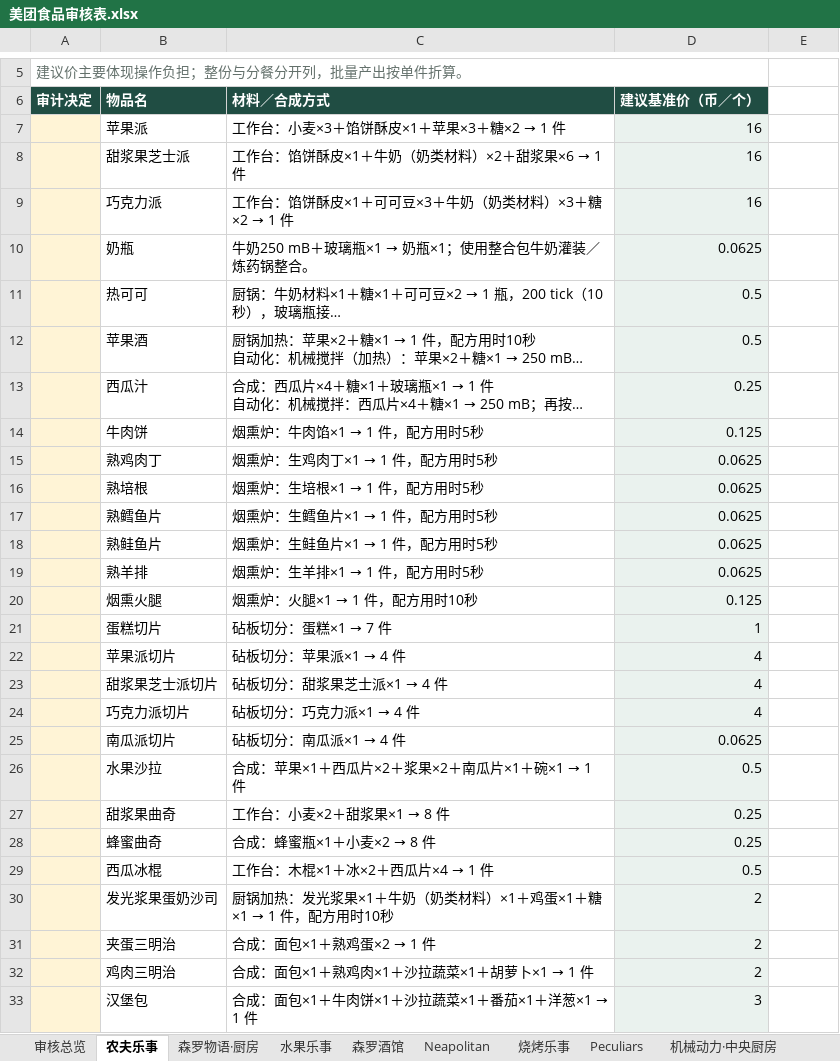
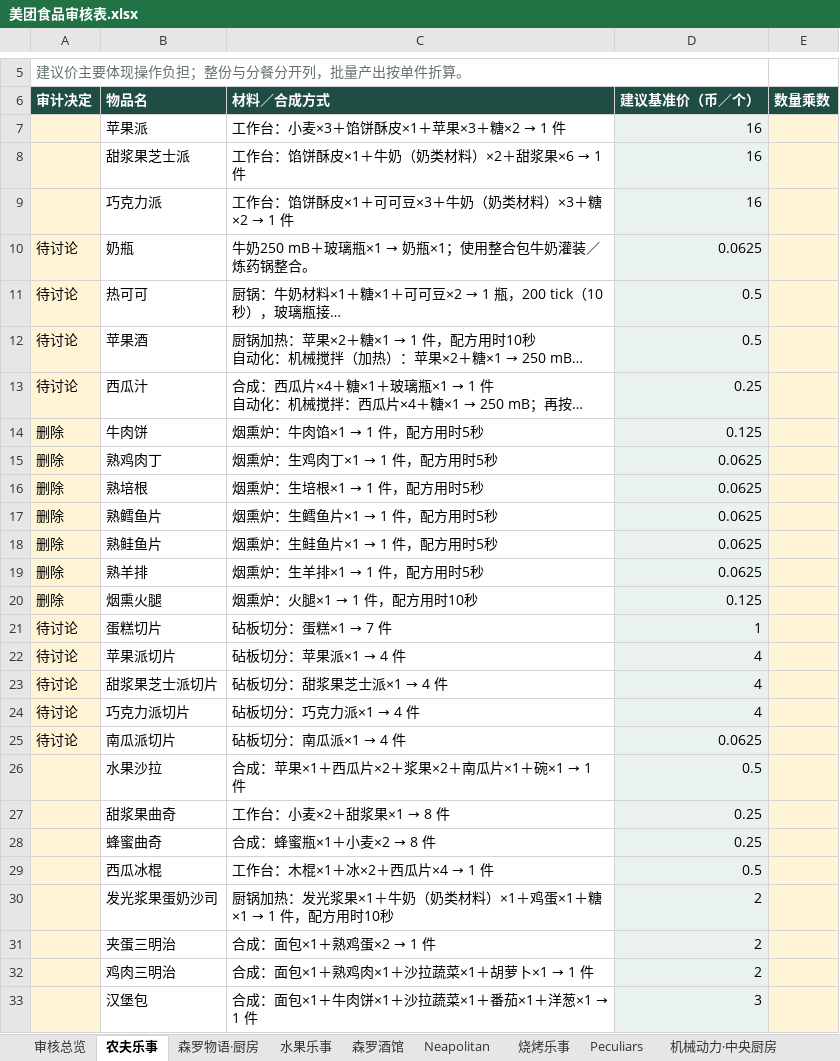
Before and after one commit to ashbillzw/niijima-railways-modpack, an Excel workbook: agent/玩法与配置/美团食品审核表.xlsx, sheet 农夫乐事, drawn as a sheet; only a part is shown, gaps mark what is left out; long unchanged cells end in …; values as stored, in another font and other column widths than the file's, no borders; table styles not drawn; the diff covers the shown part only; the diff names each change by its address in the sheet, - before the commit and + after, or states it on an @@ line.

```diff
--- a/agent/玩法与配置/美团食品审核表.xlsx (sheet 农夫乐事)
+++ b/agent/玩法与配置/美团食品审核表.xlsx (sheet 农夫乐事)
-E6: (empty)
+E6: 数量乘数
-E6 fill: none
+E6 fill: #204D43
-E7:E33 fill: none
+E7:E33 fill: #FFF4D6
-A10:A13 (审计决定): (empty)
+A10:A13 (审计决定): 待讨论
-A14:A20 (审计决定): (empty)
+A14:A20 (审计决定): 删除
-A21:A25 (审计决定): (empty)
+A21:A25 (审计决定): 待讨论
```
Also changed, not shown: cell formats elsewhere in this sheet, sheet 森罗物语·厨房, sheet 水果乐事, sheet 森罗酒馆, sheet Neapolitan, sheet 审核总览, sheet 原版食品, 9 more sheets, 4 other files.
